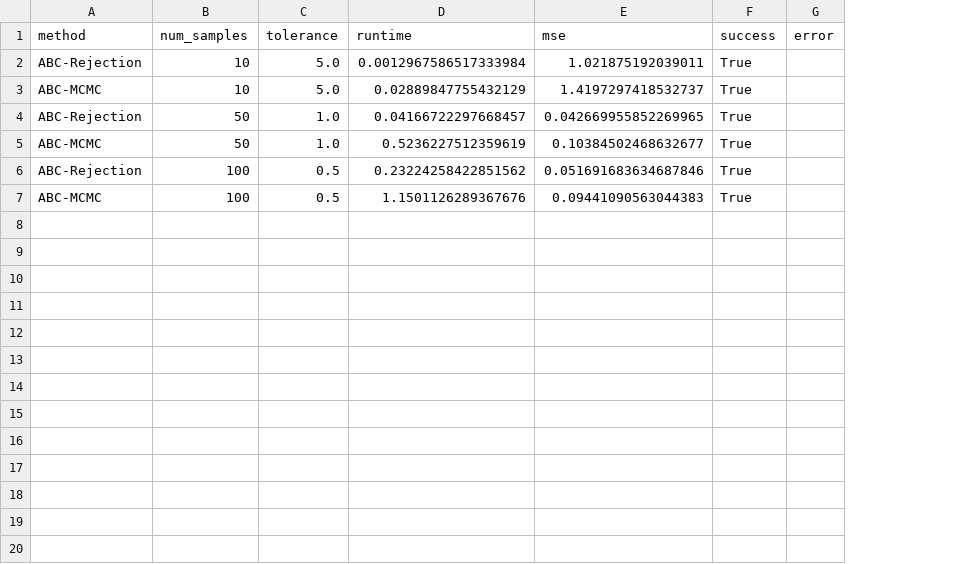
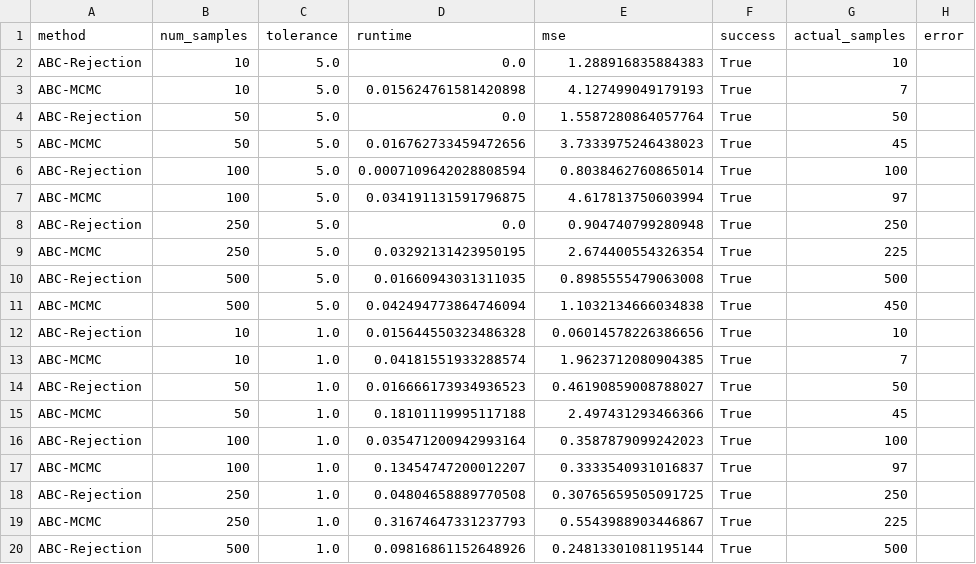
Before and after one commit to horvathcso/scisbi, a CSV file: experiment/results-scale/scaling_demo_results.csv, drawn as a sheet; only a part is shown; addresses are those after the commit; the diff covers the shown part only; the diff names each change by its address in the sheet, - before the commit and + after, or states it on an @@ line.

```diff
--- a/experiment/results-scale/scaling_demo_results.csv
+++ b/experiment/results-scale/scaling_demo_results.csv
+column G (actual_samples), rows 2-3: 10 | 7; rows 14-17: 50 | 45 | 100 | 97
-D2 (runtime): 0.0012967586517333984
+D2 (runtime): 0.0
-E2 (mse): 1.021875192039011
+E2 (mse): 1.288916835884383
-D3 (runtime): 0.02889847755432129
+D3 (runtime): 0.015624761581420898
-E3 (mse): 1.4197297418532737
+E3 (mse): 4.127499049179193
+row 4: ABC-Rejection | 50 | 5.0 | 0.0 | 1.5587280864057764 | True | 50
+row 5: ABC-MCMC | 50 | 5.0 | 0.016762733459472656 | 3.7333975246438023 | True | 45
+row 6: ABC-Rejection | 100 | 5.0 | 0.0007109642028808594 | 0.8038462760865014 | True | 100
+row 7: ABC-MCMC | 100 | 5.0 | 0.034191131591796875 | 4.617813750603994 | True | 97
+row 8: ABC-Rejection | 250 | 5.0 | 0.0 | 0.904740799280948 | True | 250
+row 9: ABC-MCMC | 250 | 5.0 | 0.03292131423950195 | 2.674400554326354 | True | 225
+row 10: ABC-Rejection | 500 | 5.0 | 0.01660943031311035 | 0.8985555479063008 | True | 500
+row 11: ABC-MCMC | 500 | 5.0 | 0.042494773864746094 | 1.1032134666034838 | True | 450
+row 12: ABC-Rejection | 10 | 1.0 | 0.015644550323486328 | 0.06014578226386656 | True | 10
+row 13: ABC-MCMC | 10 | 1.0 | 0.04181551933288574 | 1.9623712080904385 | True | 7
-D14 (runtime): 0.04166722297668457
+D14 (runtime): 0.016666173934936523
-E14 (mse): 0.042669955852269965
+E14 (mse): 0.46190859008788027
-D15 (runtime): 0.5236227512359619
+D15 (runtime): 0.18101119995117188
-E15 (mse): 0.10384502468632677
+E15 (mse): 2.497431293466366
-C16:C17 (tolerance): 0.5
+C16:C17 (tolerance): 1.0
-D16 (runtime): 0.23224258422851562
+D16 (runtime): 0.035471200942993164
-E16 (mse): 0.051691683634687846
+E16 (mse): 0.3587879099242023
-D17 (runtime): 1.1501126289367676
+D17 (runtime): 0.13454747200012207
-E17 (mse): 0.09441090563044383
+E17 (mse): 0.3333540931016837
+row 18: ABC-Rejection | 250 | 1.0 | 0.04804658889770508 | 0.30765659505091725 | True | 250
+row 19: ABC-MCMC | 250 | 1.0 | 0.31674647331237793 | 0.5543988903446867 | True | 225
+row 20: ABC-Rejection | 500 | 1.0 | 0.09816861152648926 | 0.24813301081195144 | True | 500
```
Also changed, not shown: 11 added rows elsewhere in this file, 32 other files.
